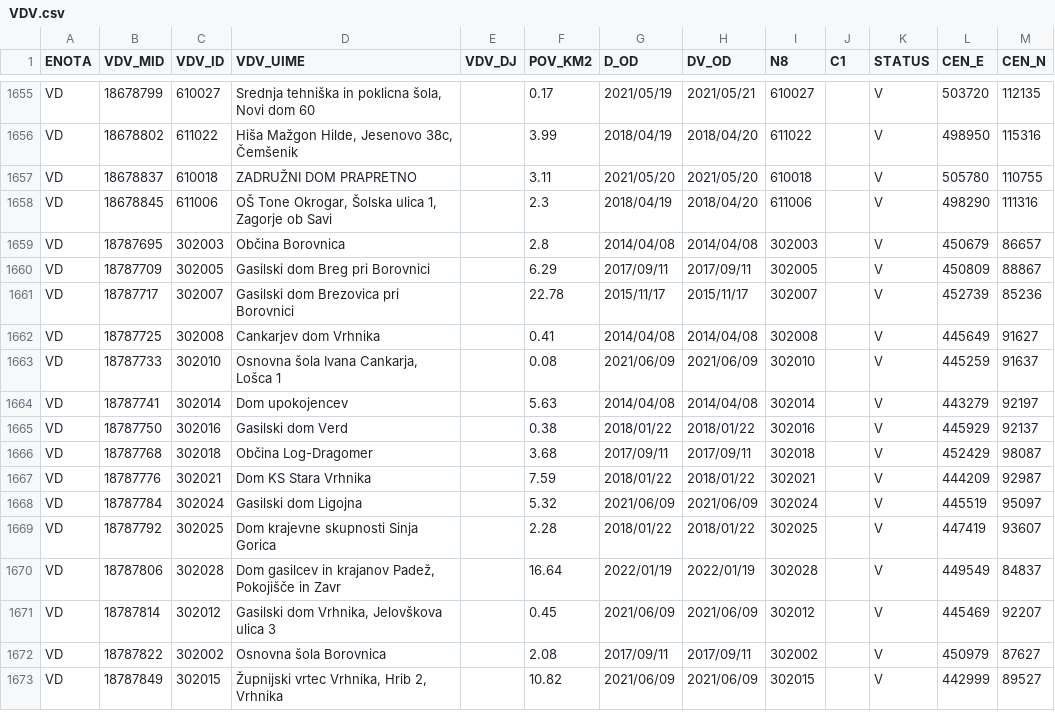
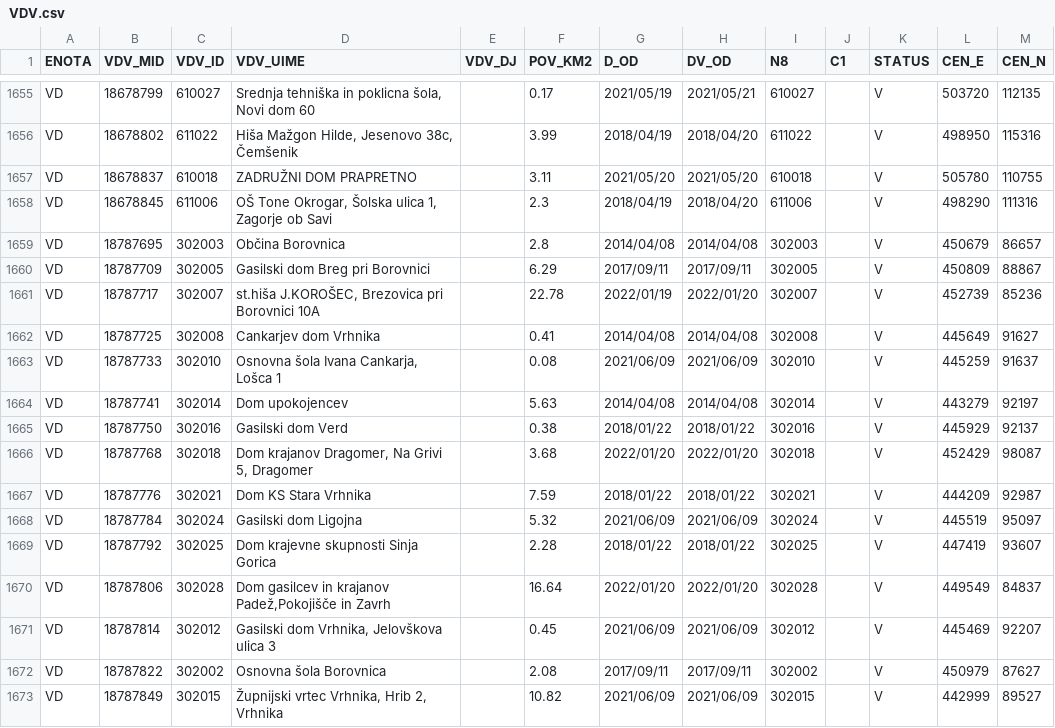
Before and after one commit to stefanb/gurs-rpe, a CSV file: data/VDV.csv, drawn as a sheet; only a part is shown, gaps mark what is left out.

```diff
--- a/data/VDV.csv
+++ b/data/VDV.csv
@@ -1660,3 +1660,3 @@ VD,18787695,302003,Občina Borovnica,,2.8,2014/04/08,2014/04/08,302003,,V,450679
 VD,18787709,302005,Gasilski dom Breg pri Borovnici,,6.29,2017/09/11,2017/09/11,302005,,V,450809,88867
-VD,18787717,302007,Gasilski dom Brezovica pri Borovnici,,22.78,2015/11/17,2015/11/17,302007,,V,452739,85236
+VD,18787717,302007,"st.hiša J.KOROŠEC, Brezovica pri Borovnici 10A",,22.78,2022/01/19,2022/01/20,302007,,V,452739,85236
 VD,18787725,302008,Cankarjev dom Vrhnika,,0.41,2014/04/08,2014/04/08,302008,,V,445649,91627
@@ -1665,3 +1665,3 @@ VD,18787741,302014,Dom upokojencev,,5.63,2014/04/08,2014/04/08,302014,,V,443279,
 VD,18787750,302016,Gasilski dom Verd,,0.38,2018/01/22,2018/01/22,302016,,V,445929,92137
-VD,18787768,302018,Občina Log-Dragomer,,3.68,2017/09/11,2017/09/11,302018,,V,452429,98087
+VD,18787768,302018,"Dom krajanov Dragomer, Na Grivi 5, Dragomer",,3.68,2022/01/20,2022/01/20,302018,,V,452429,98087
 VD,18787776,302021,Dom KS Stara Vrhnika,,7.59,2018/01/22,2018/01/22,302021,,V,444209,92987
@@ -1669,3 +1669,3 @@ VD,18787784,302024,Gasilski dom Ligojna,,5.32,2021/06/09,2021/06/09,302024,,V,44
 VD,18787792,302025,Dom krajevne skupnosti Sinja Gorica,,2.28,2018/01/22,2018/01/22,302025,,V,447419,93607
-VD,18787806,302028,"Dom gasilcev in krajanov Padež, Pokojišče in Zavr",,16.64,2022/01/19,2022/01/19,302028,,V,449549,84837
+VD,18787806,302028,"Dom gasilcev in krajanov Padež,Pokojišče in Zavrh",,16.64,2022/01/20,2022/01/20,302028,,V,449549,84837
 VD,18787814,302012,"Gasilski dom Vrhnika, Jelovškova ulica 3",,0.45,2021/06/09,2021/06/09,302012,,V,445469,92207
```
Also changed, not shown: 1 other file.
